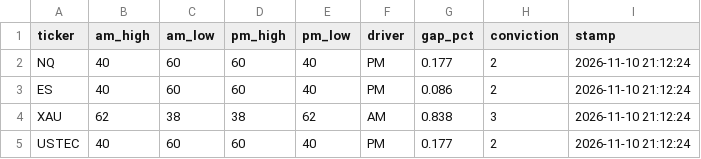
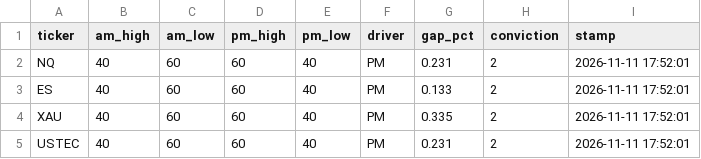
Before and after one commit to jttyr/insidetrades-data, a CSV file: data/market_regime_all_latest.csv, drawn as a sheet.

```diff
--- a/data/market_regime_all_latest.csv
+++ b/data/market_regime_all_latest.csv
@@ -1,5 +1,5 @@
 ticker,am_high,am_low,pm_high,pm_low,driver,gap_pct,conviction,stamp
-NQ,40,60,60,40,PM,0.177,2,2026-11-10 21:12:24
-ES,40,60,60,40,PM,0.086,2,2026-11-10 21:12:24
-XAU,62,38,38,62,AM,0.838,3,2026-11-10 21:12:24
-USTEC,40,60,60,40,PM,0.177,2,2026-11-10 21:12:24
+NQ,40,60,60,40,PM,0.231,2,2026-11-11 17:52:01
+ES,40,60,60,40,PM,0.133,2,2026-11-11 17:52:01
+XAU,40,60,60,40,PM,0.335,2,2026-11-11 17:52:01
+USTEC,40,60,60,40,PM,0.231,2,2026-11-11 17:52:01
```
Also changed, not shown: data/history/alpha_QQQ.csv, data/market_drivers_latest.csv, 5 other files.
